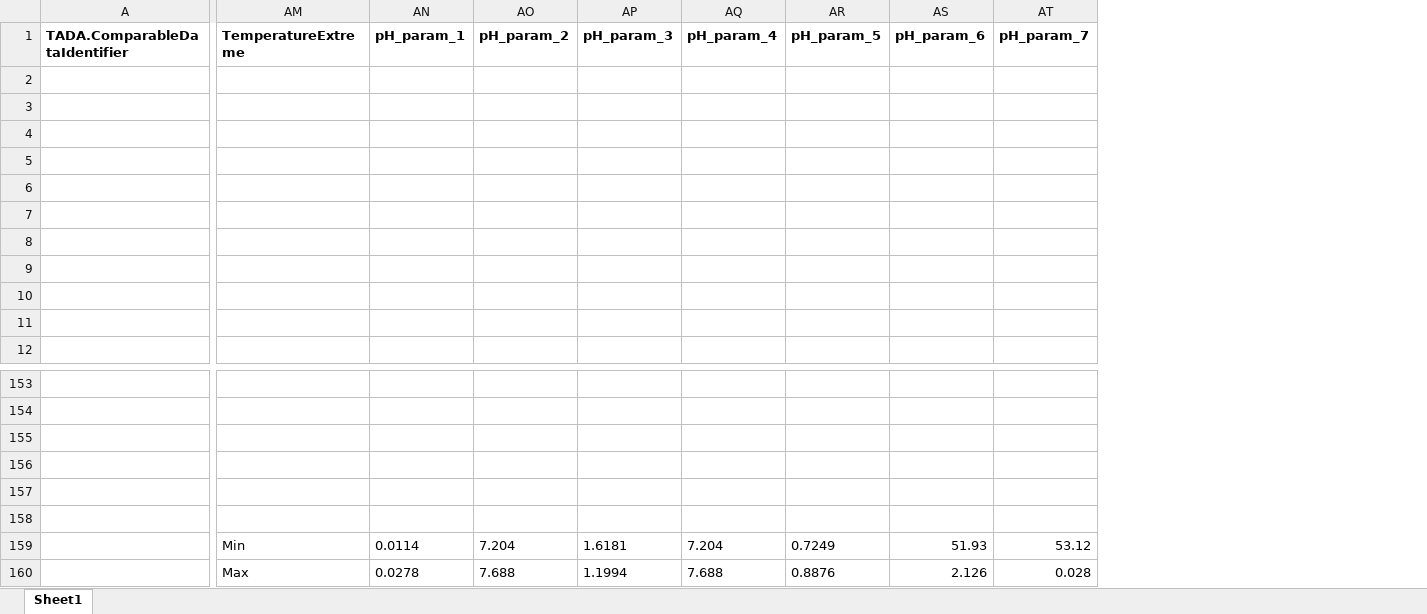
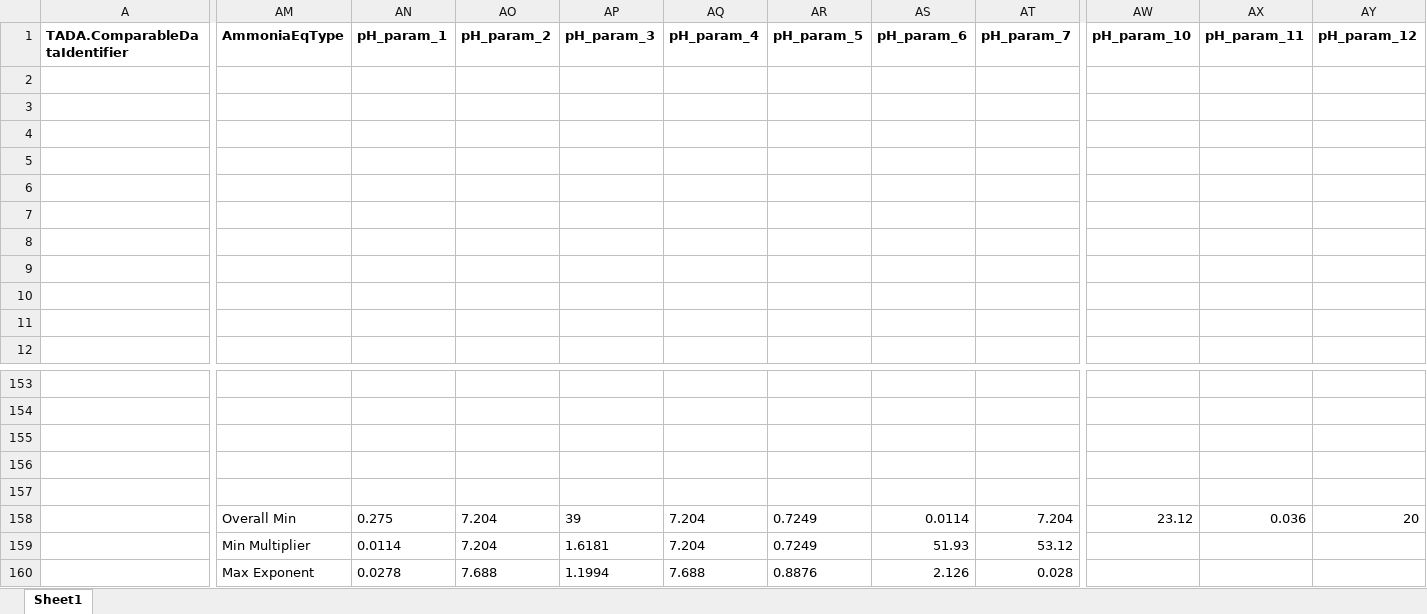
Before and after one commit to USEPA/TADACommunityHub, an Excel workbook: inst/extdata/confederated_salish_and_kootenai_tribe_criteria_crosswalk.xlsx, sheet Sheet1, drawn as a sheet; only a part is shown, gaps mark what is left out; values as stored, in another font and other column widths than the file's, no borders; removed rows and columns are numbered as before the commit, all else as after; the diff covers the shown part only; the diff names each change by its address in the sheet, - before the commit and + after, or states it on an @@ line.

```diff
--- a/inst/extdata/confederated_salish_and_kootenai_tribe_criteria_crosswalk.xlsx (sheet Sheet1)
+++ b/inst/extdata/confederated_salish_and_kootenai_tribe_criteria_crosswalk.xlsx (sheet Sheet1)
-column AM (TemperatureExtreme), rows 159-160: Min | Max
+column AM (AmmoniaEqType), rows 158-160: Overall Min | Min Multiplier | Max Exponent
+column AW (pH_param_10), row 158: 23.12
+column AX (pH_param_11), row 158: 0.036
+column AY (pH_param_12), row 158: 20
-AN158 (pH_param_1): (empty)
+AN158 (pH_param_1): 0.275
-AO158 (pH_param_2): (empty)
+AO158 (pH_param_2): 7.204
-AP158 (pH_param_3): (empty)
+AP158 (pH_param_3): 39
-AQ158 (pH_param_4): (empty)
+AQ158 (pH_param_4): 7.204
-AR158 (pH_param_5): (empty)
+AR158 (pH_param_5): 0.7249
-AS158 (pH_param_6): (empty)
+AS158 (pH_param_6): 0.0114
-AT158 (pH_param_7): (empty)
+AT158 (pH_param_7): 7.204
```
Also changed, not shown: 2 edited cells elsewhere in this sheet, inst/extdata/blackfeet_tribe_criteria_crosswalk.xlsx, inst/extdata/fort_peck_tribe_criteria_crosswalk.xlsx, 9 other files.
